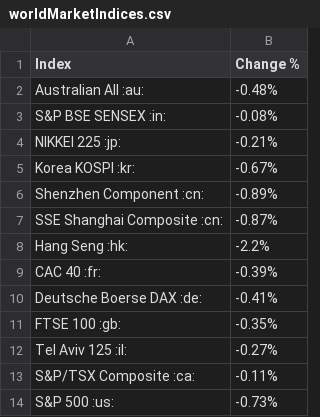
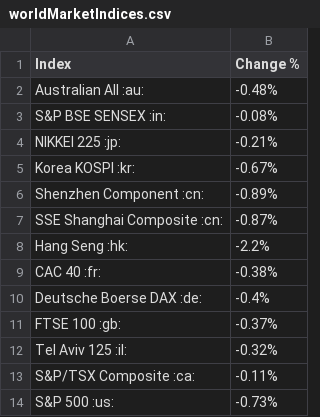
Before and after one commit to Dotdash-Data-Journalism/2021_2022_INV_world_market_indices, a CSV file: worldMarketIndices.csv, drawn as a sheet.

```diff
--- a/worldMarketIndices.csv
+++ b/worldMarketIndices.csv
@@ -8,6 +8,6 @@ SSE Shanghai Composite :cn:,-0.87%
 Hang Seng :hk:,-2.2%
-CAC 40 :fr:,-0.39%
-Deutsche Boerse DAX :de:,-0.41%
-FTSE 100 :gb:,-0.35%
-Tel Aviv 125 :il:,-0.27%
+CAC 40 :fr:,-0.38%
+Deutsche Boerse DAX :de:,-0.4%
+FTSE 100 :gb:,-0.37%
+Tel Aviv 125 :il:,-0.32%
 S&P/TSX Composite :ca:,-0.11%
```
Also changed, not shown: 1 other file.
